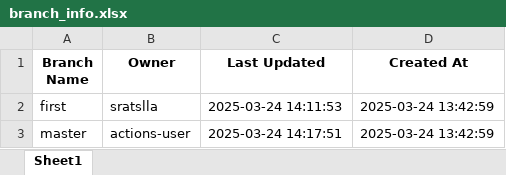
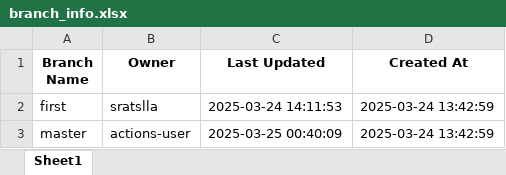
Before and after one commit to sratslla/testing-123, an Excel workbook: branch_info.xlsx, sheet Sheet1, drawn as a sheet; values as stored, in another font and other column widths than the file's, no borders; the diff names each change by its address in the sheet, - before the commit and + after, or states it on an @@ line.

```diff
--- a/branch_info.xlsx (sheet Sheet1)
+++ b/branch_info.xlsx (sheet Sheet1)
-C3 (Last Updated): 2025-03-24 14:17:51
+C3 (Last Updated): 2025-03-25 00:40:09
```
Also changed, not shown: 1 other file.
